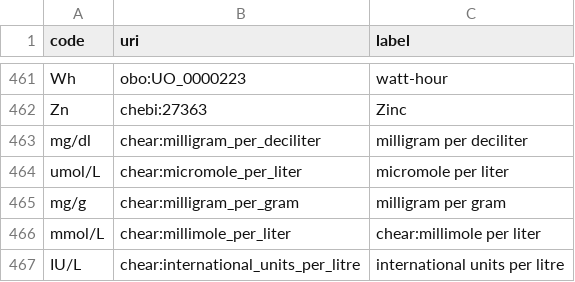
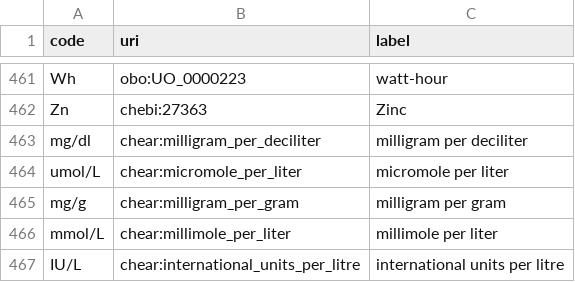
Before and after one commit to tetherless-world/chear-ontology, a CSV file: code_mappings.csv, drawn as a sheet; only a part is shown, gaps mark what is left out.

```diff
--- a/code_mappings.csv
+++ b/code_mappings.csv
@@ -465,3 +465,3 @@ umol/L,chear:micromole_per_liter,micromole per liter
 mg/g,chear:milligram_per_gram,milligram per gram
-mmol/L,chear:millimole_per_liter,chear:millimole per liter
+mmol/L,chear:millimole_per_liter,millimole per liter
 IU/L,chear:international_units_per_litre,international units per litre
```
Also changed, not shown: 1 other file.
